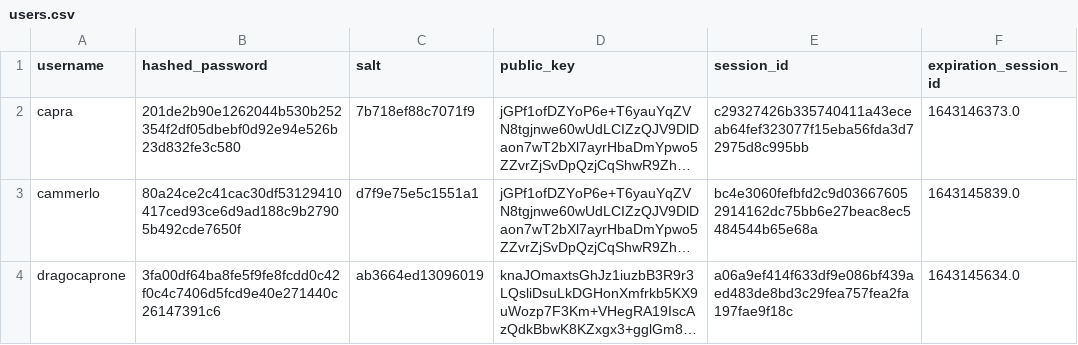
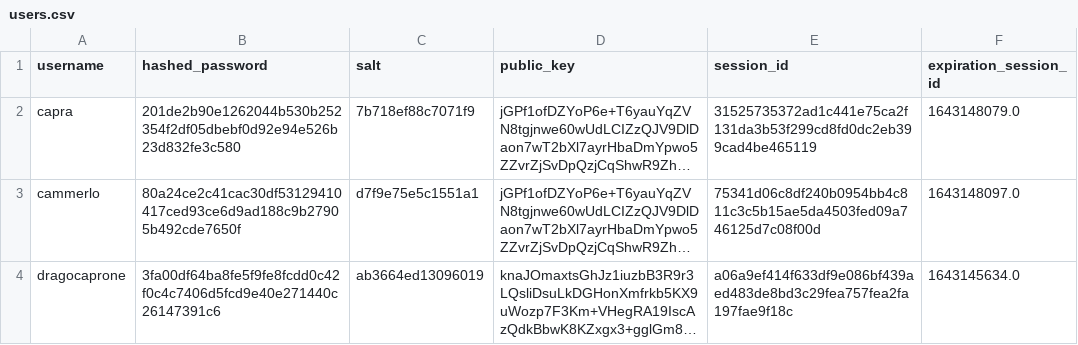
Before and after one commit to aiman-al-masoud/Chatnip, a CSV file: dynamic/tables/users.csv, drawn as a sheet; long unchanged cells end in …; the diff names each change by its address in the sheet, - before the commit and + after, or states it on an @@ line.

```diff
--- a/dynamic/tables/users.csv
+++ b/dynamic/tables/users.csv
-E2 (session_id): c29327426b335740411a43eceab64fef323077f15eba56fda3d72975d8c995bb
+E2 (session_id): 31525735372ad1c441e75ca2f131da3b53f299cd8fd0dc2eb399cad4be465119
-F2 (expiration_session_id): 1643146373.0
+F2 (expiration_session_id): 1643148079.0
-E3 (session_id): bc4e3060fefbfd2c9d036676052914162dc75bb6e27beac8ec5484544b65e68a
+E3 (session_id): 75341d06c8df240b0954bb4c811c3c5b15ae5da4503fed09a746125d7c08f00d
-F3 (expiration_session_id): 1643145839.0
+F3 (expiration_session_id): 1643148097.0
```
Also changed, not shown: 2 other files.
